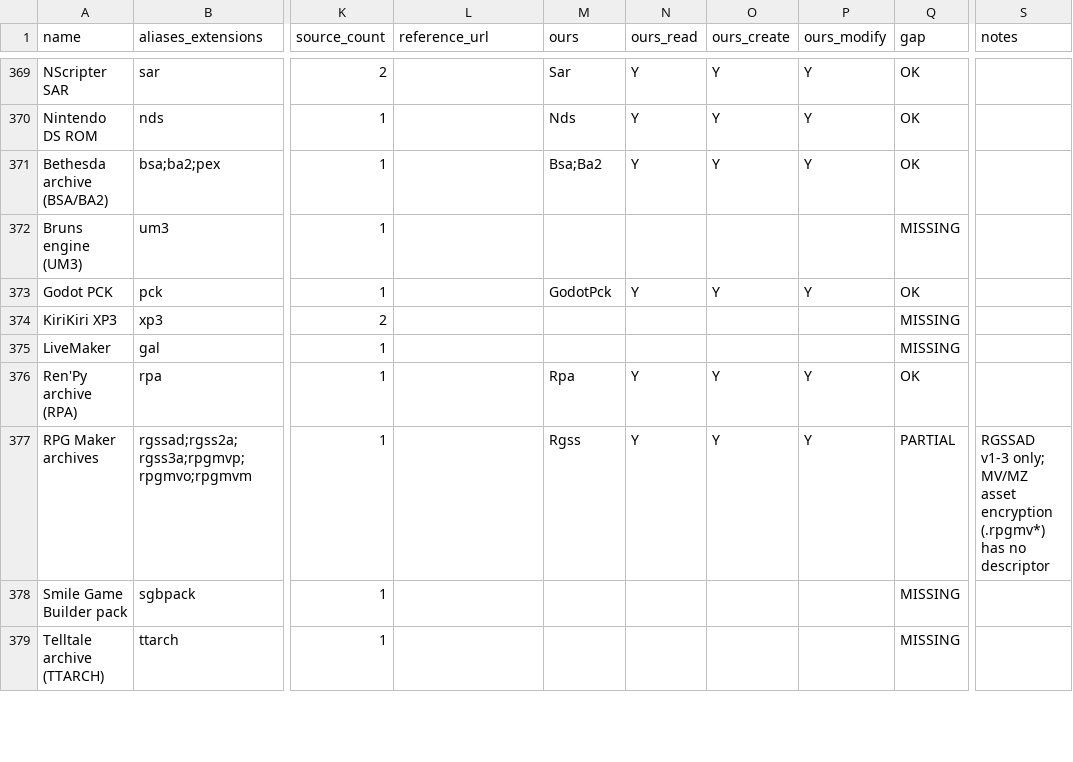
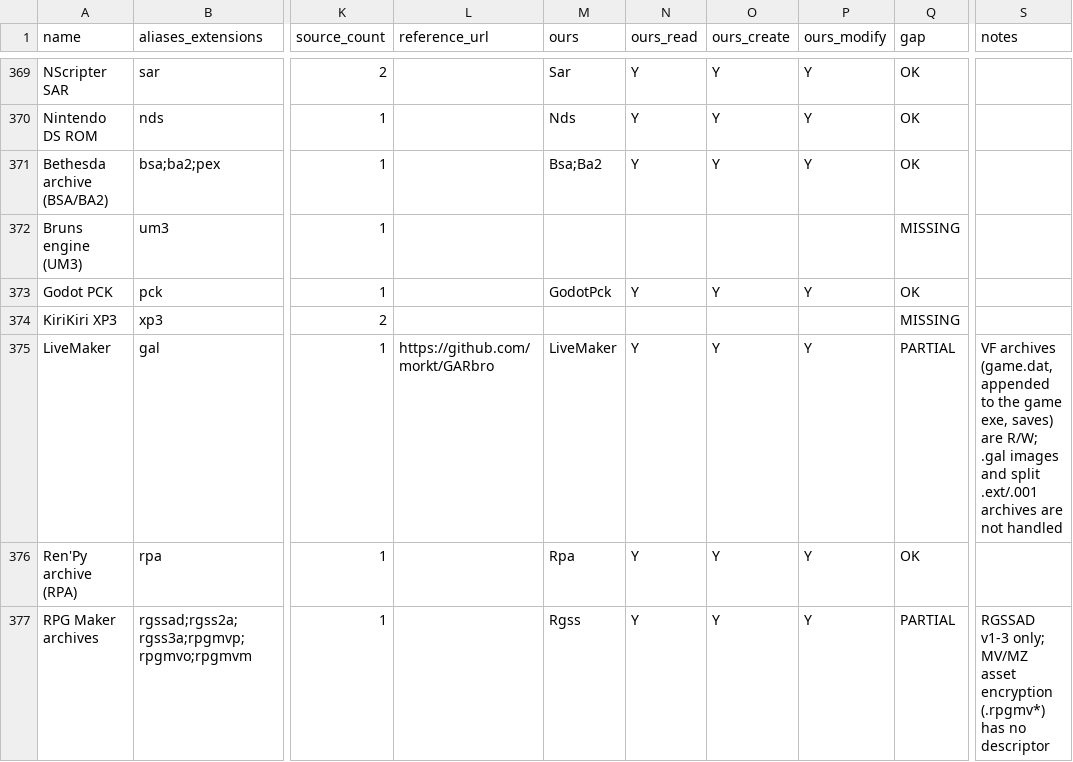
Before and after one commit to Hawkynt/CompressionWorkbench, a CSV file: docs/catalogue/reference-formats.csv, drawn as a sheet; only a part is shown, gaps mark what is left out; the shorter side is filled out with more unchanged rows; the diff names each change by its address in the sheet, - before the commit and + after, or states it on an @@ line.

Commit message:
+ LiveMaker VF archives: read, create and modify
LiveMaker was a MISSING catalogue row. The reader handles the VF archive
of LiveMaker 2/3 games (versions 100-102): standalone game.dat, the same
archive appended to the game executable (offset + "lv" trailer) and
LiveMaker's own save archives; zlib, stored and LiveMaker Pro scrambled
members (methods 2 and 3), each checked against its CRC-32. The writer
builds standalone archives as LiveMaker writes them (no trailer); edits
rebuild keeping version and every untouched member's stored bytes, method,
checksum and flags, and refuse archives appended to an executable. .dat is
generic, so detection is by the "vf" + version header only. The catalogue
row stays PARTIAL: .gal images and split .ext/.001 sets are not handled.

Oracle evidence:
- read: archives written by pylivemaker 1.2.1, including LiveMaker Pro
  scrambled members laid out with pylivemaker's chunk-order generator and
  restored identically by pylivemaker and GARbro 1.5.44; a save archive
  LiveMaker itself wrote (pylivemaker tests/data/save.dat, not committed,
  CWB_LIVEMAKER_SAVE) decodes to the bytes pylivemaker extracts.
- write: pylivemaker reads our archives with its checksum check on, and
  GARbro reads them; tests pin our writer to those verified bytes.

Sourcing: rung 1 for the reader, converted from GARbro's
ArcFormats/LiveMaker/ArcVF.cs (MIT, b09ee457), notice in
THIRD-PARTY-NOTICE.GARbro.txt and docs/LICENCE-PROVENANCE.md. The per-member
arrays after the method bytes and the CRC rule were measured on LiveMaker's
own save archive; pylivemaker (GPL-3.0-or-later) was used only as an oracle.

```diff
--- a/docs/catalogue/reference-formats.csv
+++ b/docs/catalogue/reference-formats.csv
-L375 (reference_url): (empty)
+L375 (reference_url): https://github.com/morkt/GARbro
-M375 (ours): (empty)
+M375 (ours): LiveMaker
-N375 (ours_read): (empty)
+N375 (ours_read): Y
-O375 (ours_create): (empty)
+O375 (ours_create): Y
-P375 (ours_modify): (empty)
+P375 (ours_modify): Y
-Q375 (gap): MISSING
+Q375 (gap): PARTIAL
-S375 (notes): (empty)
+S375 (notes): VF archives (game.dat, appended to the game exe, saves) are R/W; .gal images and split .ext/.001 archives are not handled
```
Also changed, not shown: 17 other files.
